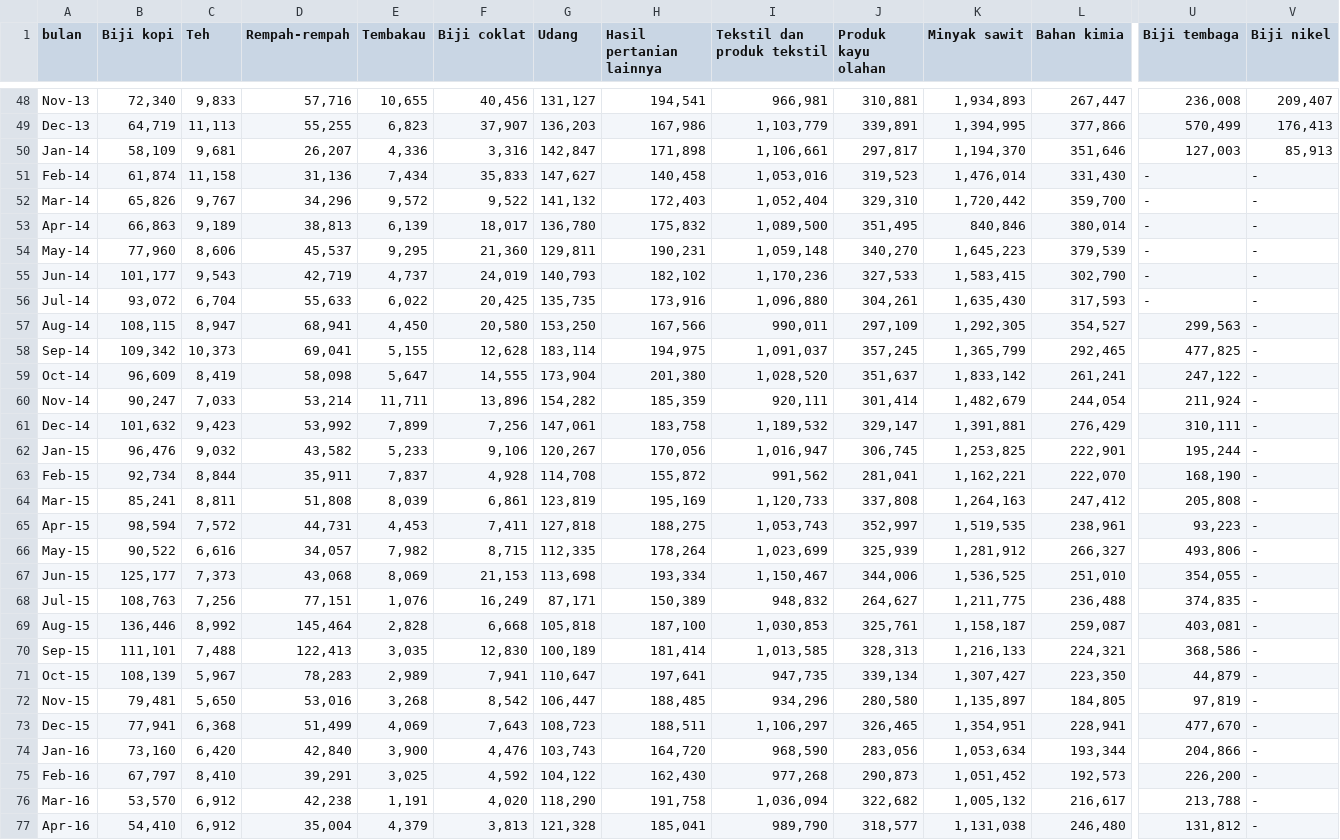
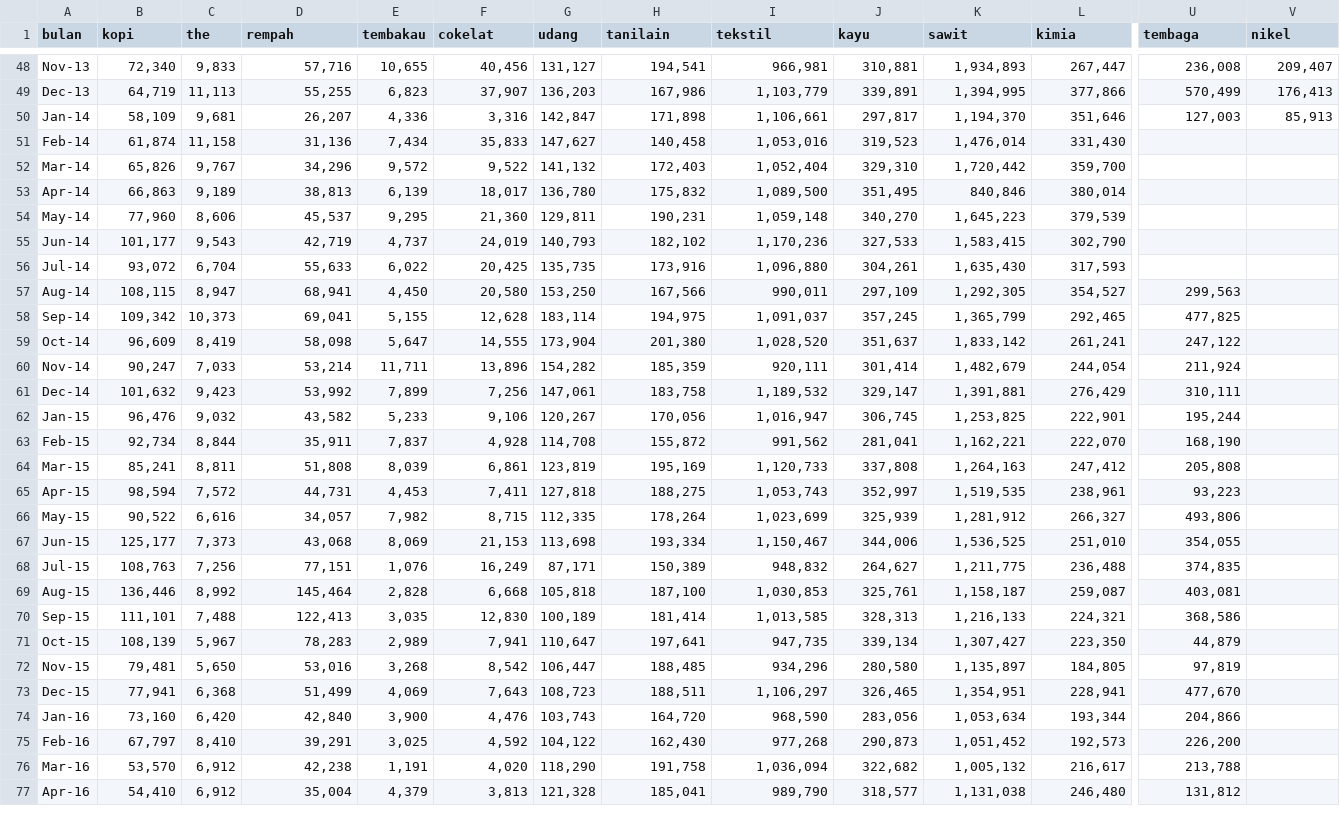
Before and after one commit to imedkrisna/imedkrisna.github.io, a CSV file: r/databi.csv, drawn as a sheet; only a part is shown, gaps mark what is left out; the diff covers the shown part only; the diff names each change by its address in the sheet, - before the commit and + after, or states it on an @@ line.

Commit message:
Update databi.csv

```diff
--- a/r/databi.csv
+++ b/r/databi.csv
-B1: Biji kopi
+B1: kopi
-C1: Teh
+C1: the
-D1: Rempah-rempah
+D1: rempah
-E1: Tembakau
+E1: tembakau
-F1: Biji coklat
+F1: cokelat
-G1: Udang
+G1: udang
-H1: Hasil pertanian lainnya
+H1: tanilain
-I1: Tekstil dan produk tekstil
+I1: tekstil
-J1: Produk kayu olahan
+J1: kayu
-K1: Minyak sawit
+K1: sawit
-L1: Bahan kimia
+L1: kimia
-U1: Biji tembaga
+U1: tembaga
-V1: Biji nikel
+V1: nikel
-U51:U56 (tembaga): -
+U51:U56 (tembaga): (empty)
-V51:V77 (nikel): -
+V51:V77 (nikel): (empty)
```
Also changed, not shown: 50 edited cells elsewhere in this file.
